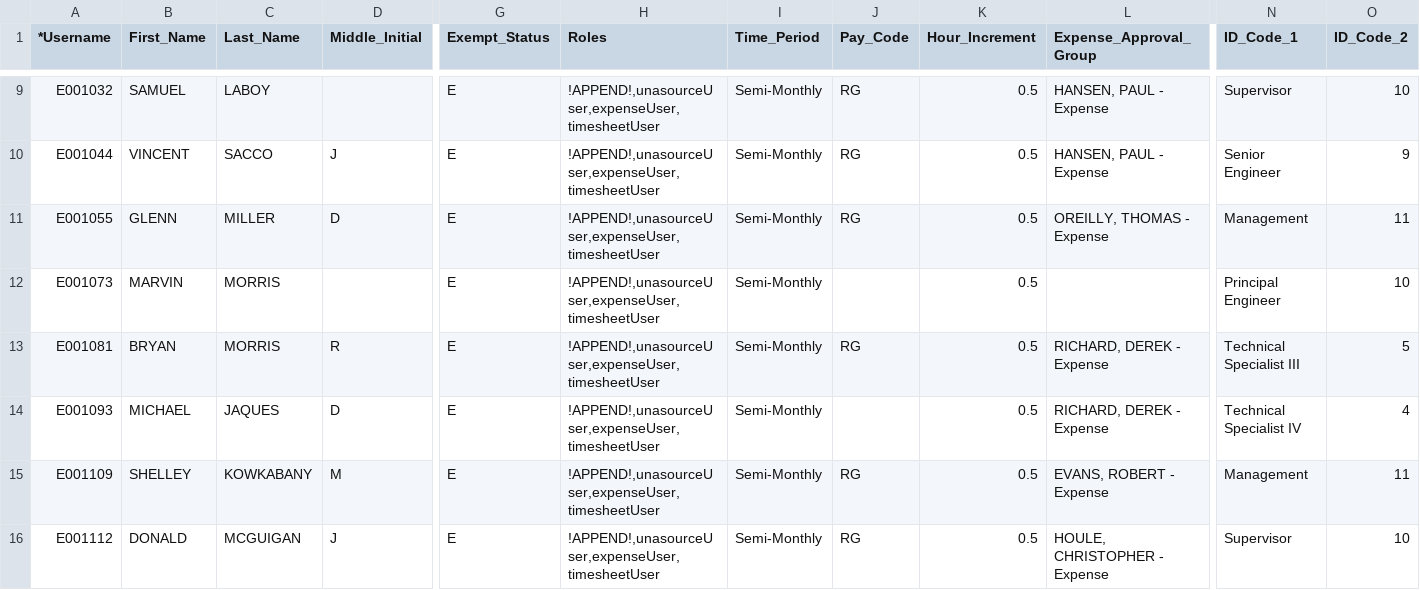
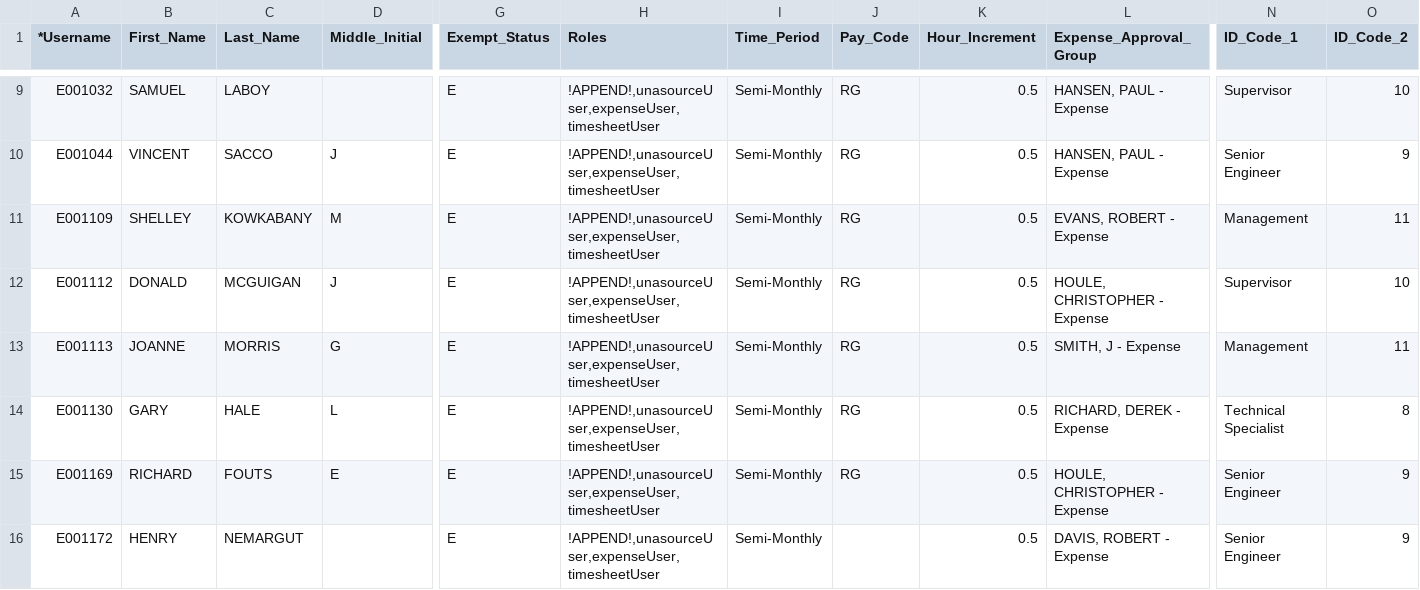
Before and after one commit to DavidBittner/Translator, a CSV file: Enercon/Lookup.csv, drawn as a sheet; only a part is shown, gaps mark what is left out; the shorter side is filled out with more unchanged rows; rows hold the shown columns only; the diff names each change by its address in the sheet, - before the commit and + after, or states it on an @@ line.

Commit message:
Changed the lookup function a little

```diff
--- a/Enercon/Lookup.csv
+++ b/Enercon/Lookup.csv
-row 11: E001055 | GLENN | MILLER | D | E | !APPEND!,unasourceUser,expenseUser,timesheetUser | Semi-Monthly | RG | 0.5 | OREILLY, THOMAS - Expense | Management | 11
-row 12: E001073 | MARVIN | MORRIS |  | E | !APPEND!,unasourceUser,expenseUser,timesheetUser | Semi-Monthly |  | 0.5 |  | Principal Engineer | 10
-row 13: E001081 | BRYAN | MORRIS | R | E | !APPEND!,unasourceUser,expenseUser,timesheetUser | Semi-Monthly | RG | 0.5 | RICHARD, DEREK - Expense | Technical Specialist III | 5
-row 14: E001093 | MICHAEL | JAQUES | D | E | !APPEND!,unasourceUser,expenseUser,timesheetUser | Semi-Monthly |  | 0.5 | RICHARD, DEREK - Expense | Technical Specialist IV | 4
```
Also changed, not shown: Enercon/Enercon.People.csv, 8 other files.
